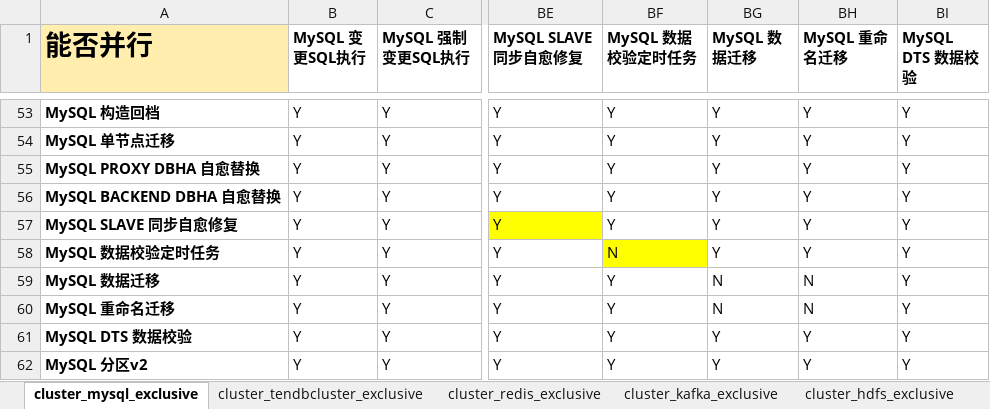
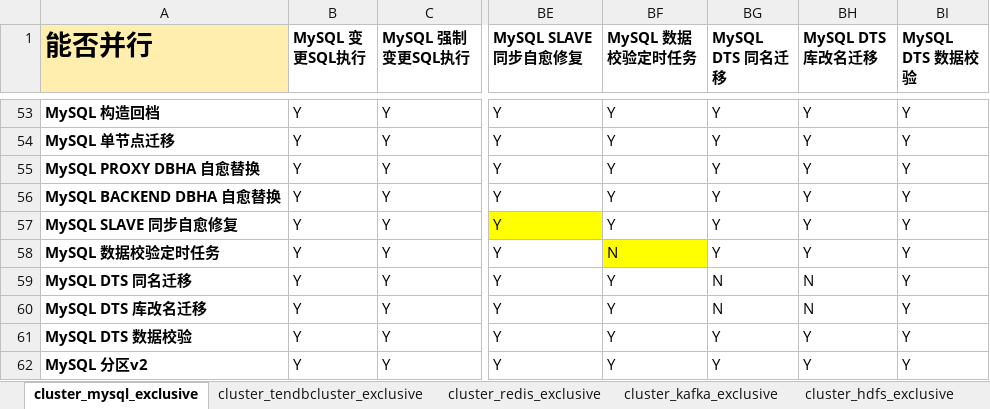
Before and after one commit to TencentBlueKing/blueking-dbm, an Excel workbook: dbm-ui/backend/ticket/exclusive_ticket.xlsx, sheet cluster_mysql_exclusive, drawn as a sheet; only a part is shown, gaps mark what is left out; values as stored, in another font and other column widths than the file's, no borders; the diff names each change by its address in the sheet, - before the commit and + after, or states it on an @@ line.

```diff
--- a/dbm-ui/backend/ticket/exclusive_ticket.xlsx (sheet cluster_mysql_exclusive)
+++ b/dbm-ui/backend/ticket/exclusive_ticket.xlsx (sheet cluster_mysql_exclusive)
-BG1: MySQL 数据迁移
+BG1: MySQL DTS 同名迁移
-BH1: MySQL 重命名迁移
+BH1: MySQL DTS 库改名迁移
-A59 (能否并行): MySQL 数据迁移
+A59 (能否并行): MySQL DTS 同名迁移
-A60 (能否并行): MySQL 重命名迁移
+A60 (能否并行): MySQL DTS 库改名迁移
```
Also changed, not shown: sheet cluster_tendbcluster_exclusive, 41 other files.
